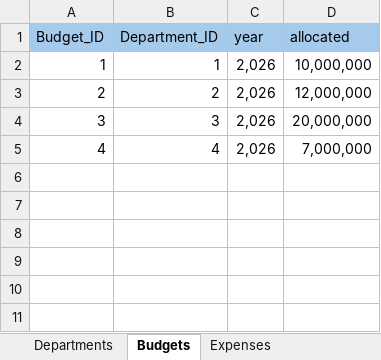
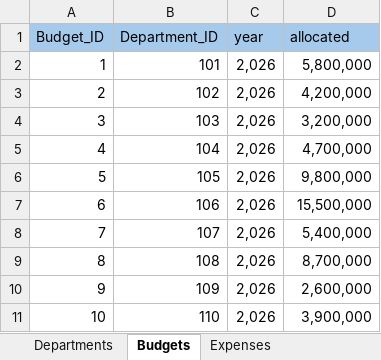
Before and after one commit to Caleb-00/Financial_Dashboard, an Excel workbook: data/Budget2026.xlsx, sheet Budgets, drawn as a sheet; values as stored, in another font and other column widths than the file's, no borders; the diff names each change by its address in the sheet, - before the commit and + after, or states it on an @@ line.

```diff
--- a/data/Budget2026.xlsx (sheet Budgets)
+++ b/data/Budget2026.xlsx (sheet Budgets)
-B2 (Department_ID): 1
+B2 (Department_ID): 101
-D2 (allocated): 10,000,000
+D2 (allocated): 5,800,000
-B3 (Department_ID): 2
+B3 (Department_ID): 102
-D3 (allocated): 12,000,000
+D3 (allocated): 4,200,000
-B4 (Department_ID): 3
+B4 (Department_ID): 103
-D4 (allocated): 20,000,000
+D4 (allocated): 3,200,000
-B5 (Department_ID): 4
+B5 (Department_ID): 104
-D5 (allocated): 7,000,000
+D5 (allocated): 4,700,000
+row 6: 5 | 105 | 2,026 | 9,800,000
+row 7: 6 | 106 | 2,026 | 15,500,000
+row 8: 7 | 107 | 2,026 | 5,400,000
+row 9: 8 | 108 | 2,026 | 8,700,000
+row 10: 9 | 109 | 2,026 | 2,600,000
+row 11: 10 | 110 | 2,026 | 3,900,000
```
Also changed, not shown: sheet Expenses, sheet Departments, 5 other files.
